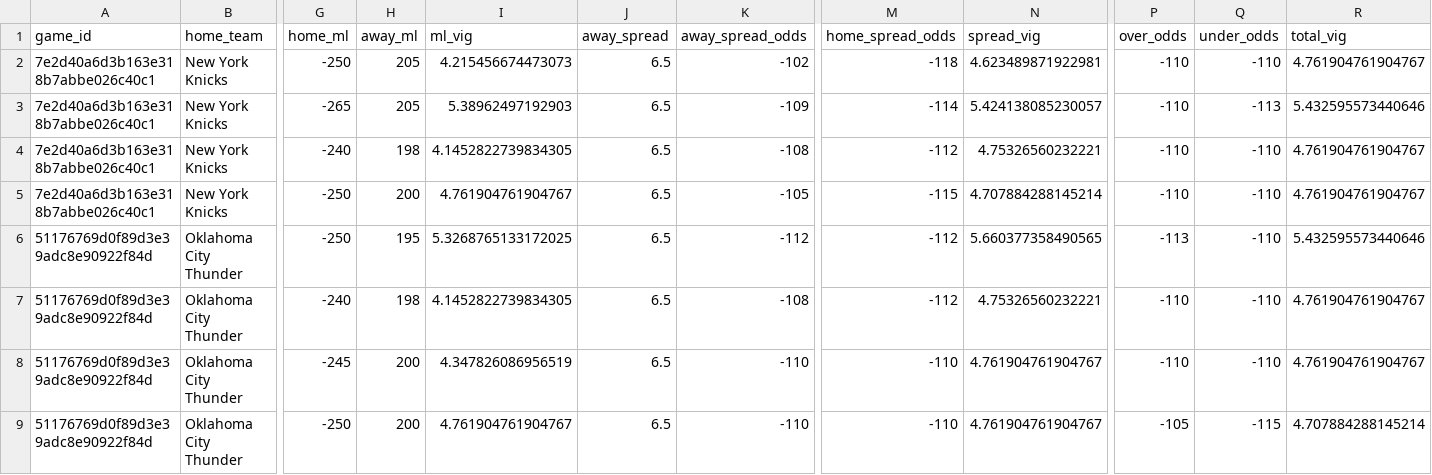
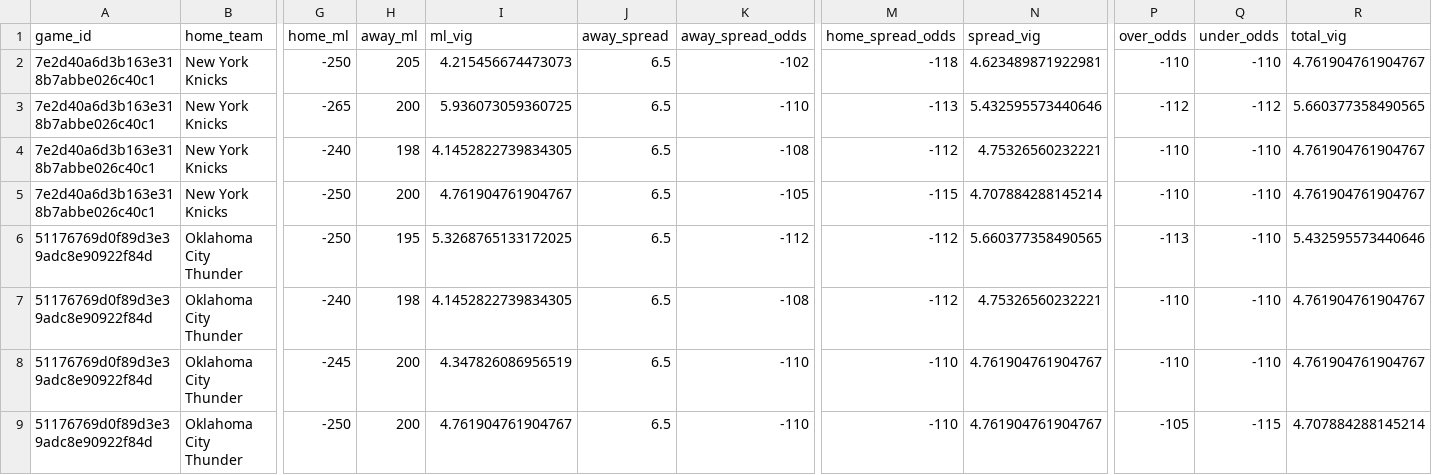
Before and after one commit to missionfromdog/bball-prediction, a CSV file: data/betting/live_odds_bookmakers_comparison.csv, drawn as a sheet; only a part is shown, gaps mark what is left out; the diff names each change by its address in the sheet, - before the commit and + after, or states it on an @@ line.

```diff
--- a/data/betting/live_odds_bookmakers_comparison.csv
+++ b/data/betting/live_odds_bookmakers_comparison.csv
-H3 (away_ml): 205
+H3 (away_ml): 200
-I3 (ml_vig): 5.38962497192903
+I3 (ml_vig): 5.936073059360725
-K3 (away_spread_odds): -109
+K3 (away_spread_odds): -110
-M3 (home_spread_odds): -114
+M3 (home_spread_odds): -113
-N3 (spread_vig): 5.424138085230057
+N3 (spread_vig): 5.432595573440646
-P3 (over_odds): -110
+P3 (over_odds): -112
-Q3 (under_odds): -113
+Q3 (under_odds): -112
-R3 (total_vig): 5.432595573440646
+R3 (total_vig): 5.660377358490565
```
